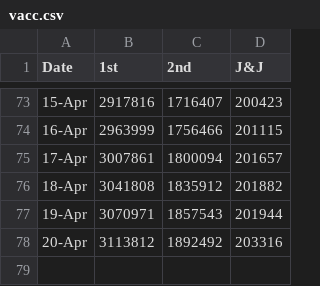
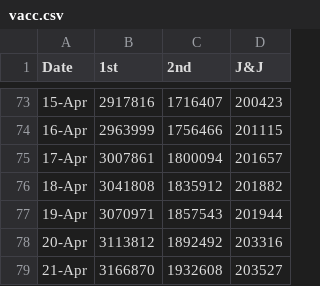
Before and after one commit to skefpages/skefpages.github.io, a CSV file: vacc.csv, drawn as a sheet; only a part is shown, gaps mark what is left out; the diff names each change by its address in the sheet, - before the commit and + after, or states it on an @@ line.

Commit message:
c4

```diff
--- a/vacc.csv
+++ b/vacc.csv
+row 79: 21-Apr | 3166870 | 1932608 | 203527
```
